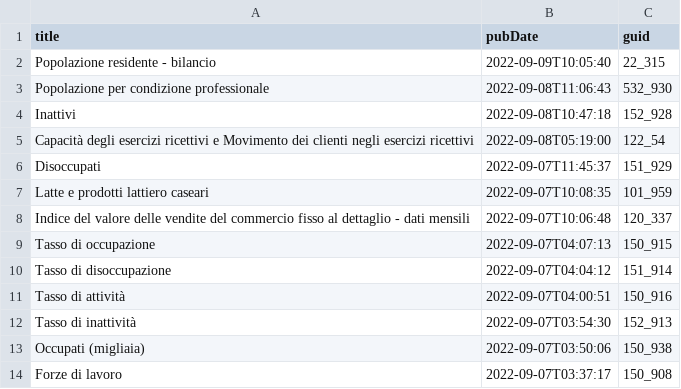
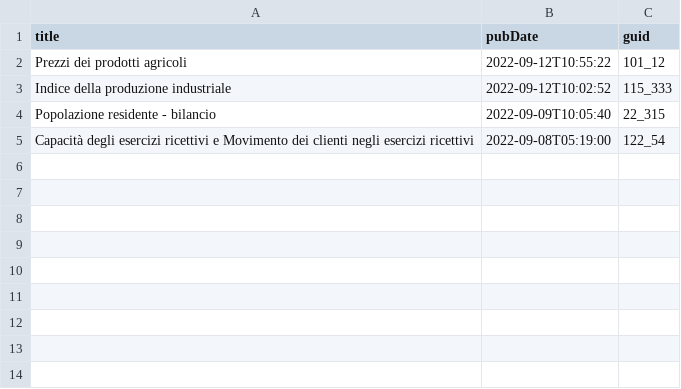
Before and after one commit to ondata/guida-api-istat, a CSV file: risorse/aggiornamenti.csv, drawn as a sheet.

```diff
--- a/risorse/aggiornamenti.csv
+++ b/risorse/aggiornamenti.csv
@@ -1,14 +1,5 @@
 title,pubDate,guid
+Prezzi dei prodotti agricoli,2022-09-12T10:55:22,101_12
+Indice della produzione industriale,2022-09-12T10:02:52,115_333
 Popolazione residente  - bilancio,2022-09-09T10:05:40,22_315
-Popolazione  per condizione professionale,2022-09-08T11:06:43,532_930
-Inattivi,2022-09-08T10:47:18,152_928
 Capacità degli esercizi ricettivi e Movimento dei clienti negli esercizi ricettivi,2022-09-08T05:19:00,122_54
-Disoccupati,2022-09-07T11:45:37,151_929
-Latte e prodotti lattiero caseari,2022-09-07T10:08:35,101_959
-Indice del valore delle vendite del commercio fisso al dettaglio - dati mensili,2022-09-07T10:06:48,120_337
-Tasso di  occupazione,2022-09-07T04:07:13,150_915
-Tasso di  disoccupazione,2022-09-07T04:04:12,151_914
-Tasso di  attività,2022-09-07T04:00:51,150_916
-Tasso di  inattività,2022-09-07T03:54:30,152_913
-Occupati  (migliaia),2022-09-07T03:50:06,150_938
-Forze di  lavoro,2022-09-07T03:37:17,150_908
```
Also changed, not shown: 1 other file.
